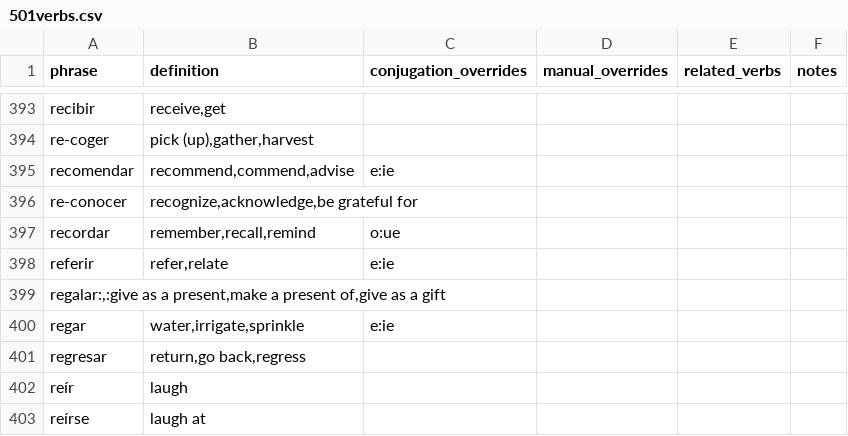
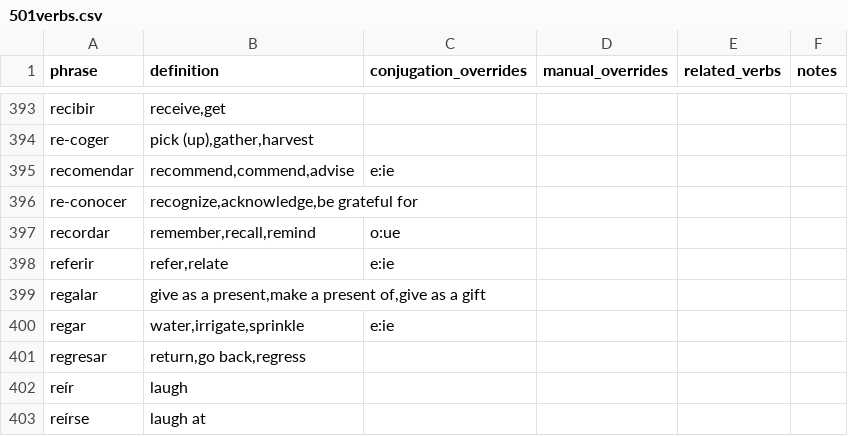
Before and after one commit to patmoore/anki-conjugate-spanish, a CSV file: conjugate_spanish/dictionaries/501verbs.csv, drawn as a sheet; only a part is shown, gaps mark what is left out; removed rows and columns are numbered as before the commit, all else as after; the diff names each change by its address in the sheet, - before the commit and + after, or states it on an @@ line.

Commit message:
fix verb file

```diff
--- a/conjugate_spanish/dictionaries/501verbs.csv
+++ b/conjugate_spanish/dictionaries/501verbs.csv
-row 399: regalar:,:give as a present,make a present of,give as a gift
+row 399: regalar | give as a present,make a present of,give as a gift
```
